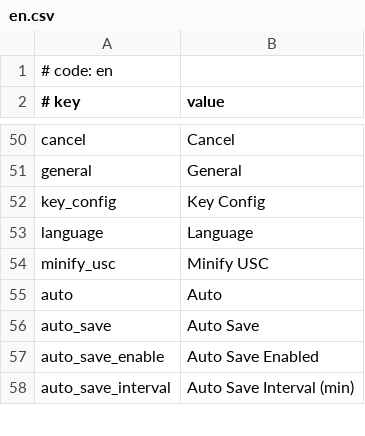
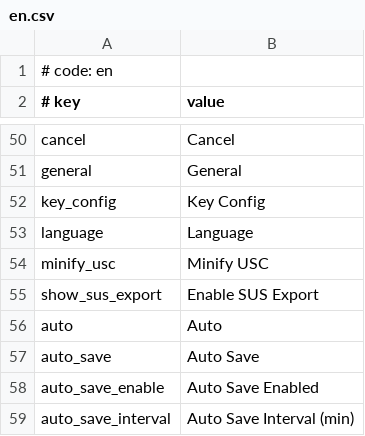
Before and after one commit to sevenc-nanashi/MikuMikuWorld4CC, a CSV file: MikuMikuWorld/res/i18n/en.csv, drawn as a sheet; only a part is shown, gaps mark what is left out.

```diff
--- a/MikuMikuWorld/res/i18n/en.csv
+++ b/MikuMikuWorld/res/i18n/en.csv
@@ -54,2 +54,3 @@ language,Language
 minify_usc,Minify USC
+show_sus_export,Enable SUS Export
 auto,Auto
```
Also changed, not shown: MikuMikuWorld/res/i18n/.template.csv, MikuMikuWorld/res/i18n/ja.csv, 5 other files.
